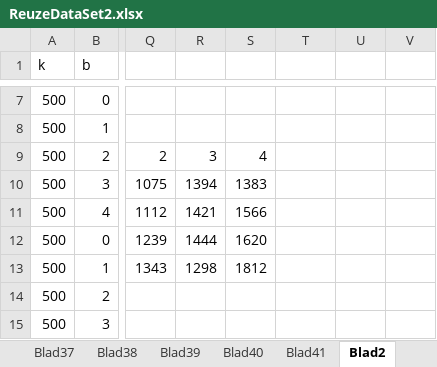
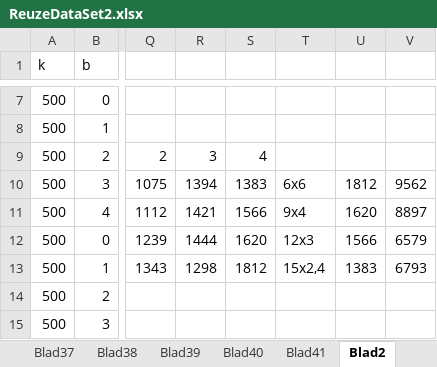
Before and after one commit to skyterrae/P3RANSAC, an Excel workbook: ReuzeDataSet2.xlsx, sheet Blad2, drawn as a sheet; only a part is shown, gaps mark what is left out; values as stored, in another font and other column widths than the file's, no borders; charts and pictures not drawn; the diff covers the shown part only; the diff names each change by its address in the sheet, - before the commit and + after, or states it on an @@ line.

```diff
--- a/ReuzeDataSet2.xlsx (sheet Blad2)
+++ b/ReuzeDataSet2.xlsx (sheet Blad2)
-T10: (empty)
+T10: 6x6
-U10: (empty)
+U10: 1812
-V10: (empty)
+V10: 9562
-T11: (empty)
+T11: 9x4
-U11: (empty)
+U11: 1620
-V11: (empty)
+V11: 8897
-T12: (empty)
+T12: 12x3
-U12: (empty)
+U12: 1566
-V12: (empty)
+V12: 6579
-T13: (empty)
+T13: 15x2,4
-U13: (empty)
+U13: 1383
-V13: (empty)
+V13: 6793
```
Also changed, not shown: 31 added rows elsewhere in this sheet, charts or pictures, 1 other file.
